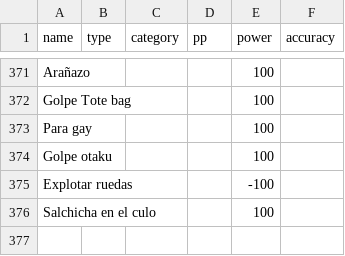
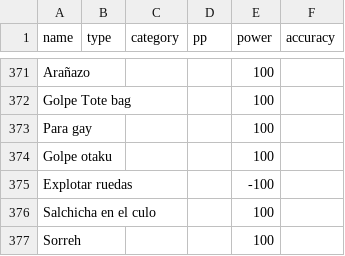
Before and after one commit to BautyGarcia/TP2, a CSV file: ej1/build/assets/data/moves.csv, drawn as a sheet; only a part is shown, gaps mark what is left out.

Commit message:
agregue el ataque sorreh

```diff
--- a/ej1/build/assets/data/moves.csv
+++ b/ej1/build/assets/data/moves.csv
@@ -376 +376,2 @@ Explotar ruedas,,,,-100,
 Salchicha en el culo,,,,100,
+Sorreh,,,,100,
```
Also changed, not shown: ej1/build/assets/data/pokemons.csv, 1 other file.
